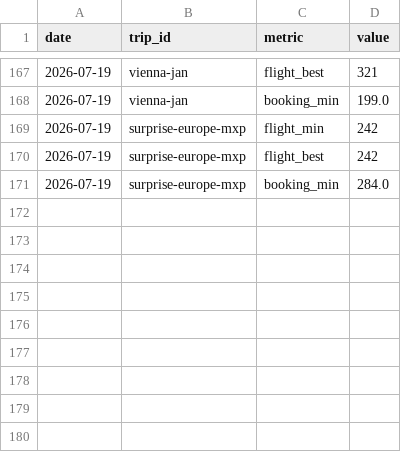
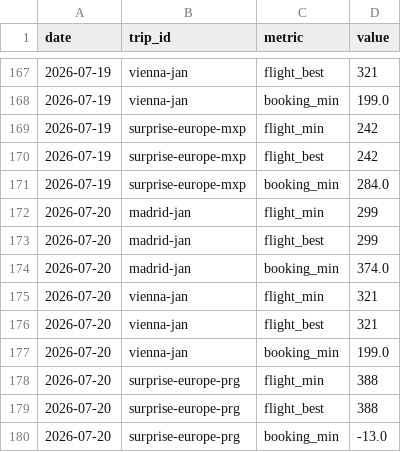
Before and after one commit to pymshadow/travel-tracker, a CSV file: history.csv, drawn as a sheet; only a part is shown, gaps mark what is left out.

```diff
--- a/history.csv
+++ b/history.csv
@@ -171 +171,10 @@ date,trip_id,metric,value
 2026-07-19,surprise-europe-mxp,booking_min,284.0
+2026-07-20,madrid-jan,flight_min,299
+2026-07-20,madrid-jan,flight_best,299
+2026-07-20,madrid-jan,booking_min,374.0
+2026-07-20,vienna-jan,flight_min,321
+2026-07-20,vienna-jan,flight_best,321
+2026-07-20,vienna-jan,booking_min,199.0
+2026-07-20,surprise-europe-prg,flight_min,388
+2026-07-20,surprise-europe-prg,flight_best,388
+2026-07-20,surprise-europe-prg,booking_min,-13.0
```
Also changed, not shown: 3 other files.
